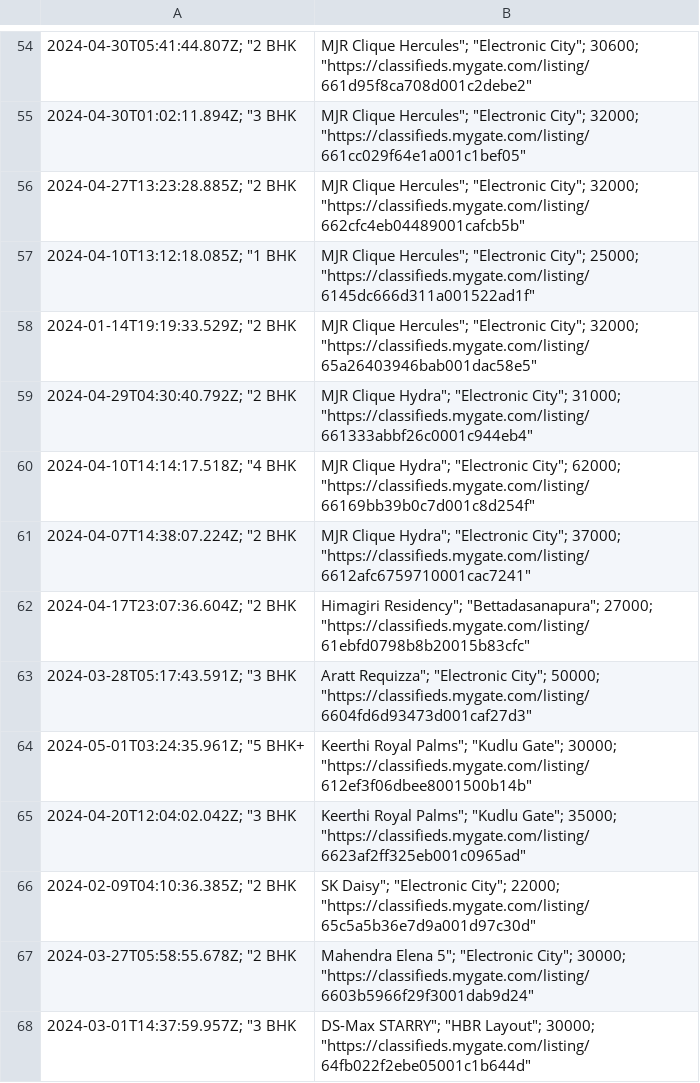
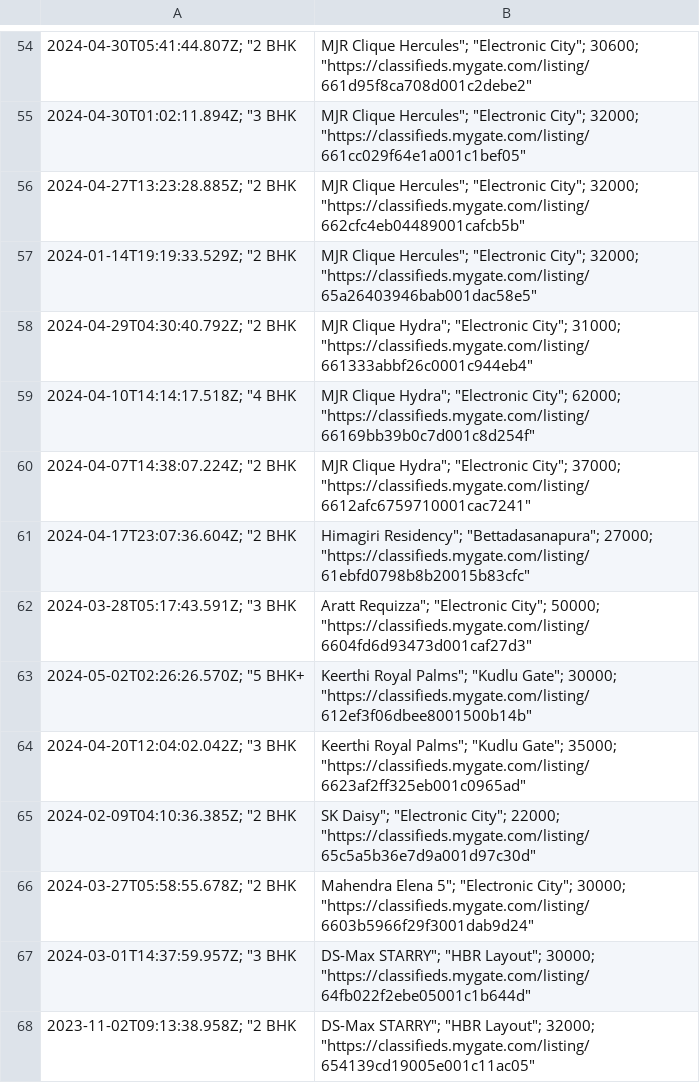
Before and after one commit to KShivendu/blr-societies, a CSV file: data/mygate.csv, drawn as a sheet; only a part is shown, gaps mark what is left out; the shorter side is filled out with more unchanged rows; removed rows and columns are numbered as before the commit, all else as after; the diff covers the shown part only; the diff names each change by its address in the sheet, - before the commit and + after, or states it on an @@ line.

```diff
--- a/data/mygate.csv
+++ b/data/mygate.csv
-row 57: 2024-04-10T13:12:18.085Z; "1 BHK | MJR Clique Hercules"; "Electronic City"; 25000; "https://classifieds.mygate.com/listing/6145dc666d311a001522ad1f"
-A63: 2024-05-01T03:24:35.961Z; "5 BHK+
+A63: 2024-05-02T02:26:26.570Z; "5 BHK+
```
Also changed, not shown: 4 added rows, 3 removed rows and 3 edited cells elsewhere in this file.
